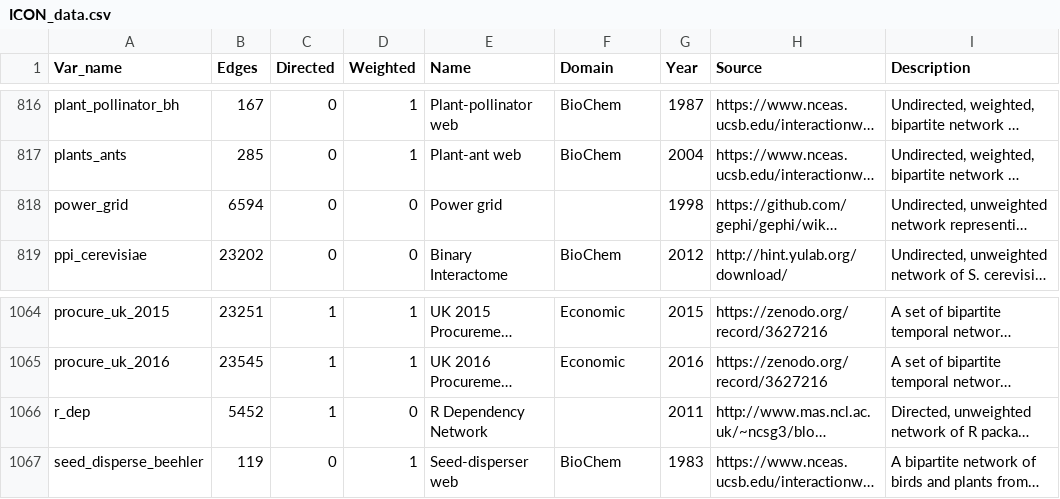
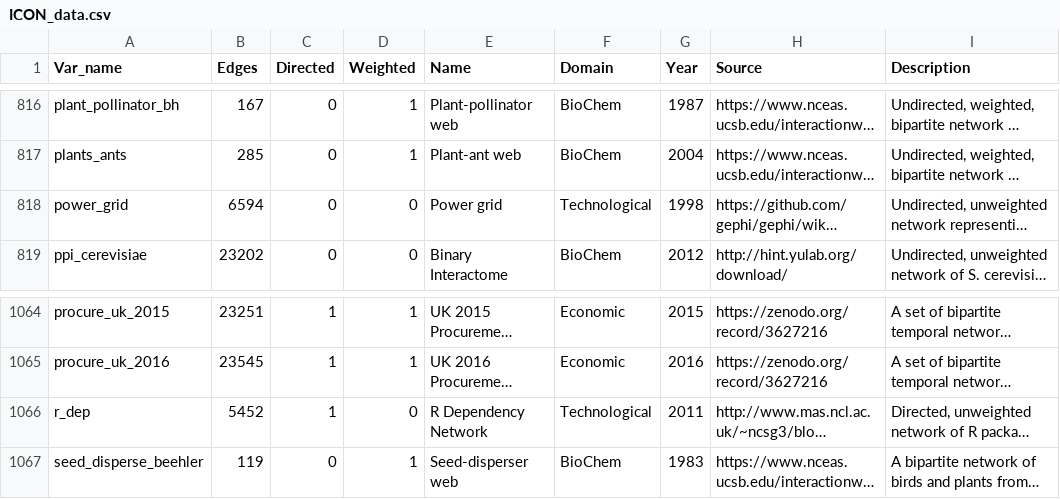
Before and after one commit to rrrlw/ICON, a CSV file: data-raw/ICON_data.csv, drawn as a sheet; only a part is shown, gaps mark what is left out; long unchanged cells end in …; the diff covers the shown part only; the diff names each change by its address in the sheet, - before the commit and + after, or states it on an @@ line.

Commit message:
finished adding domain

```diff
--- a/data-raw/ICON_data.csv
+++ b/data-raw/ICON_data.csv
-F818 (Domain): (empty)
+F818 (Domain): Technological
-F1066 (Domain): (empty)
+F1066 (Domain): Technological
```
Also changed, not shown: 16 edited cells elsewhere in this file, 1 other file.
